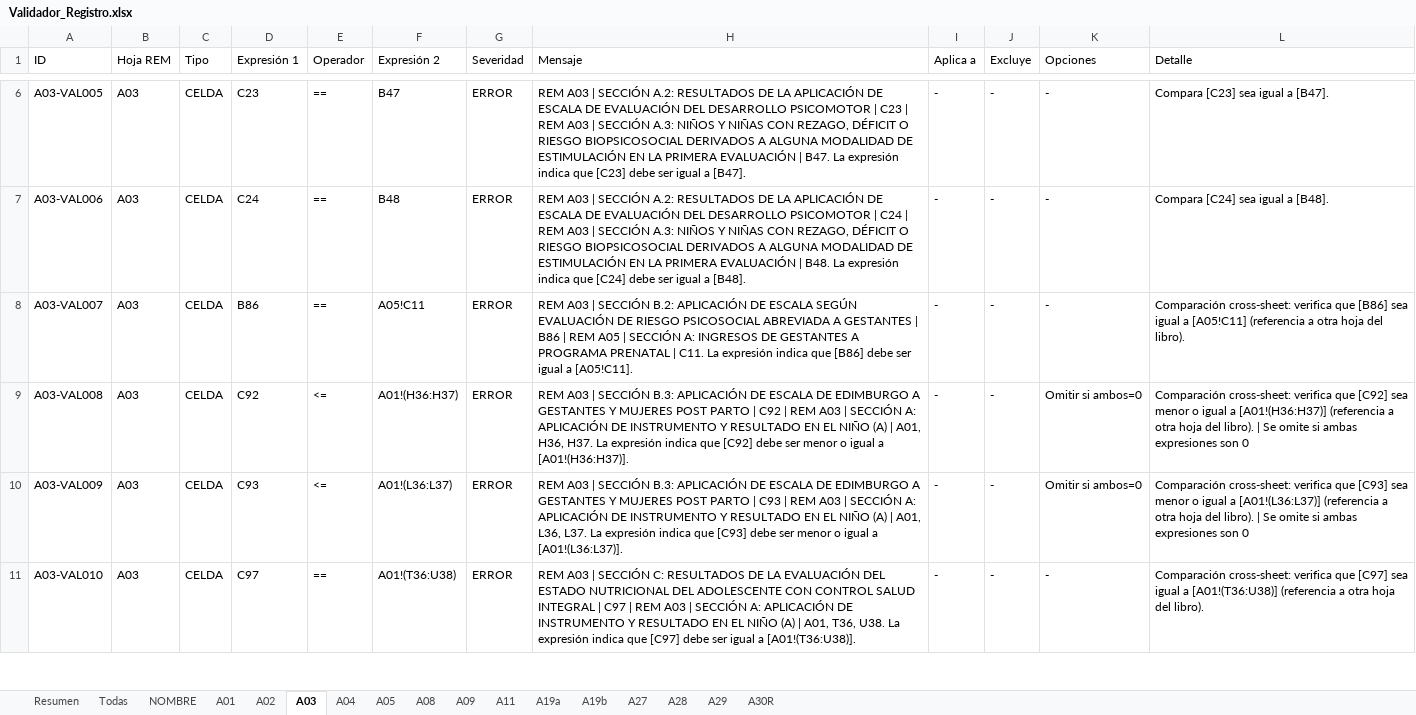
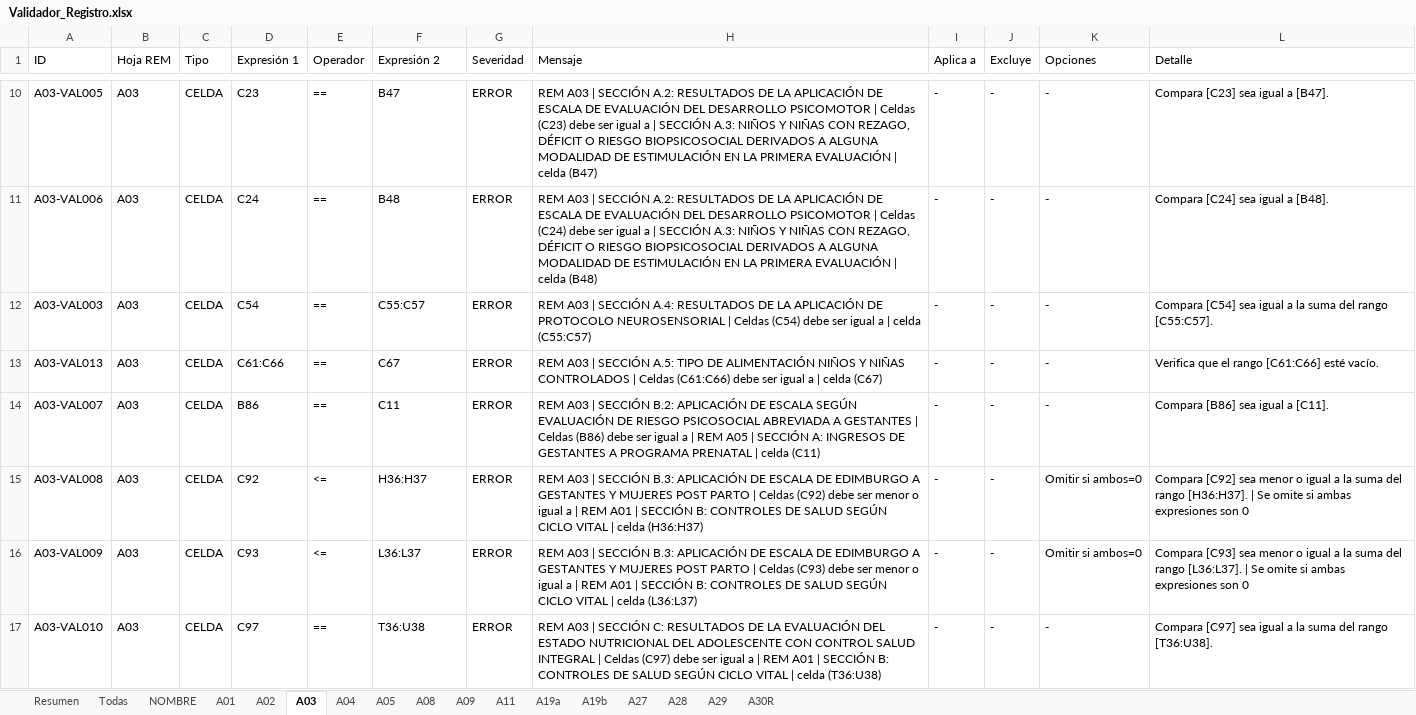
Before and after one commit to rogarces85/validador-deis-sso, an Excel workbook: Validador_Registro.xlsx, sheet A03, drawn as a sheet; only a part is shown, gaps mark what is left out; values as stored, in another font and other column widths than the file's, no borders; addresses are those after the commit; the diff covers the shown part only; the diff names each change by its address in the sheet, - before the commit and + after, or states it on an @@ line.

```diff
--- a/Validador_Registro.xlsx (sheet A03)
+++ b/Validador_Registro.xlsx (sheet A03)
-H10 (Mensaje): …PSICOMOTOR | C23 | REM A03 | SECCIÓN A.3: NIÑOS Y NIÑAS CON REZAGO, DÉFICIT O RIESGO BIOPSICOSOCIAL DERIVADOS A ALGUNA MODALIDAD DE ESTIMULACIÓN EN LA PRIMERA EVALUACIÓN | B47. La expresión indica que [C23] debe ser igual a [B47].
+H10 (Mensaje): …PSICOMOTOR | Celdas (C23) debe ser igual a | SECCIÓN A.3: NIÑOS Y NIÑAS CON REZAGO, DÉFICIT O RIESGO BIOPSICOSOCIAL DERIVADOS A ALGUNA MODALIDAD DE ESTIMULACIÓN EN LA PRIMERA EVALUACIÓN | celda (B47)
-H11 (Mensaje): …PSICOMOTOR | C24 | REM A03 | SECCIÓN A.3: NIÑOS Y NIÑAS CON REZAGO, DÉFICIT O RIESGO BIOPSICOSOCIAL DERIVADOS A ALGUNA MODALIDAD DE ESTIMULACIÓN EN LA PRIMERA EVALUACIÓN | B48. La expresión indica que [C24] debe ser igual a [B48].
+H11 (Mensaje): …PSICOMOTOR | Celdas (C24) debe ser igual a | SECCIÓN A.3: NIÑOS Y NIÑAS CON REZAGO, DÉFICIT O RIESGO BIOPSICOSOCIAL DERIVADOS A ALGUNA MODALIDAD DE ESTIMULACIÓN EN LA PRIMERA EVALUACIÓN | celda (B48)
+row 12: A03-VAL003 | A03 | CELDA | C54 | == | C55:C57 | ERROR | REM A03 | SECCIÓN A.4: RESULTADOS DE LA APLICACIÓN DE PROTOCOLO NEUROSENSORIAL | Celdas (C54) debe ser igual a | celda (C55:C57) | - | - | - | Compara [C54] sea igual a la suma del rango [C55:C57].
+row 13: A03-VAL013 | A03 | CELDA | C61:C66 | == | C67 | ERROR | REM A03 | SECCIÓN A.5: TIPO DE ALIMENTACIÓN NIÑOS Y NIÑAS CONTROLADOS | Celdas (C61:C66) debe ser igual a | celda (C67) | - | - | - | Verifica que el rango [C61:C66] esté vacío.
-F14 (Expresión 2): A05!C11
+F14 (Expresión 2): C11
-H14 (Mensaje): …GESTANTES | B86 | REM A05 | SECCIÓN A: INGRESOS DE GESTANTES A PROGRAMA PRENATAL | C11. La expresión indica que [B86] debe ser igual a [A05!C11].
+H14 (Mensaje): …GESTANTES | Celdas (B86) debe ser igual a | REM A05 | SECCIÓN A: INGRESOS DE GESTANTES A PROGRAMA PRENATAL | celda (C11)
-L14 (Detalle): Comparación cross-sheet: verifica que [B86] sea igual a [A05!C11] (referencia a otra hoja del libro).
+L14 (Detalle): Compara [B86] sea igual a [C11].
-F15 (Expresión 2): A01!(H36:H37)
+F15 (Expresión 2): H36:H37
-H15 (Mensaje): …PARTO | C92 | REM A03 | SECCIÓN A: APLICACIÓN DE INSTRUMENTO Y RESULTADO EN EL NIÑO (A) | A01, H36, H37. La expresión indica que [C92] debe ser menor o igual a [A01!(H36:H37)].
+H15 (Mensaje): …PARTO | Celdas (C92) debe ser menor o igual a | REM A01 | SECCIÓN B: CONTROLES DE SALUD SEGÚN CICLO VITAL | celda (H36:H37)
-L15 (Detalle): Comparación cross-sheet: verifica que [C92] sea menor o igual a [A01!(H36:H37)] (referencia a otra hoja del libro). | Se…
+L15 (Detalle): Compara [C92] sea menor o igual a la suma del rango [H36:H37]. | Se…
-F16 (Expresión 2): A01!(L36:L37)
+F16 (Expresión 2): L36:L37
-H16 (Mensaje): …PARTO | C93 | REM A03 | SECCIÓN A: APLICACIÓN DE INSTRUMENTO Y RESULTADO EN EL NIÑO (A) | A01, L36, L37. La expresión indica que [C93] debe ser menor o igual a [A01!(L36:L37)].
+H16 (Mensaje): …PARTO | Celdas (C93) debe ser menor o igual a | REM A01 | SECCIÓN B: CONTROLES DE SALUD SEGÚN CICLO VITAL | celda (L36:L37)
-L16 (Detalle): Comparación cross-sheet: verifica que [C93] sea menor o igual a [A01!(L36:L37)] (referencia a otra hoja del libro). | Se…
+L16 (Detalle): Compara [C93] sea menor o igual a la suma del rango [L36:L37]. | Se…
-F17 (Expresión 2): A01!(T36:U38)
+F17 (Expresión 2): T36:U38
-H17 (Mensaje): …INTEGRAL | C97 | REM A03 | SECCIÓN A: APLICACIÓN DE INSTRUMENTO Y RESULTADO EN EL NIÑO (A) | A01, T36, U38. La expresión indica que [C97] debe ser igual a [A01!(T36:U38)].
+H17 (Mensaje): …INTEGRAL | Celdas (C97) debe ser igual a | REM A01 | SECCIÓN B: CONTROLES DE SALUD SEGÚN CICLO VITAL | celda (T36:U38)
-L17 (Detalle): Comparación cross-sheet: verifica que [C97] sea igual a [A01!(T36:U38)] (referencia a otra hoja del libro).
+L17 (Detalle): Compara [C97] sea igual a la suma del rango [T36:U38].
```
Also changed, not shown: 4 added rows, 2 removed rows and 13 edited cells elsewhere in this sheet, sheet Todas, sheet A01, sheet A08, sheet A04, sheet A02, sheet A11, 9 more sheets, Simulation_Results.xlsx, 18 other files.
